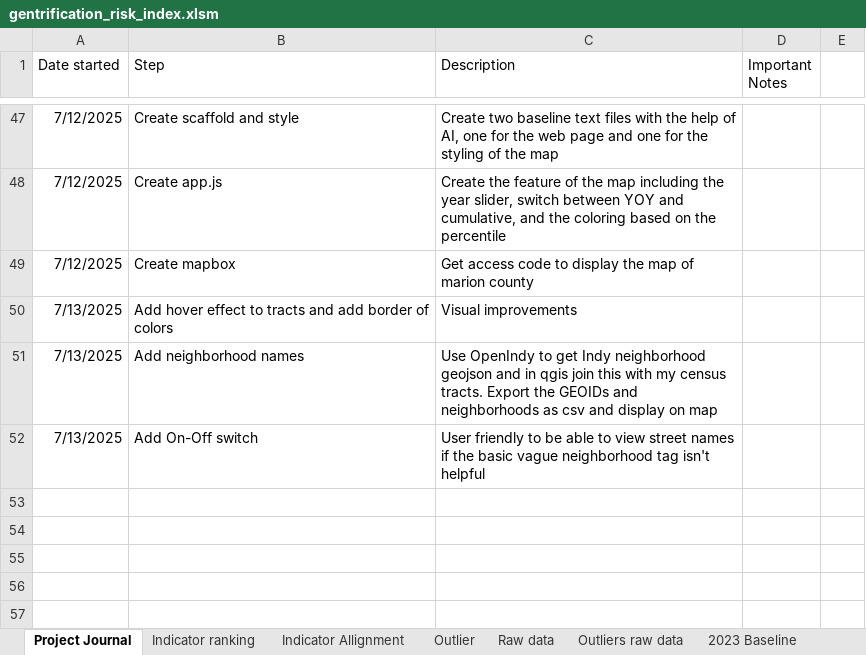
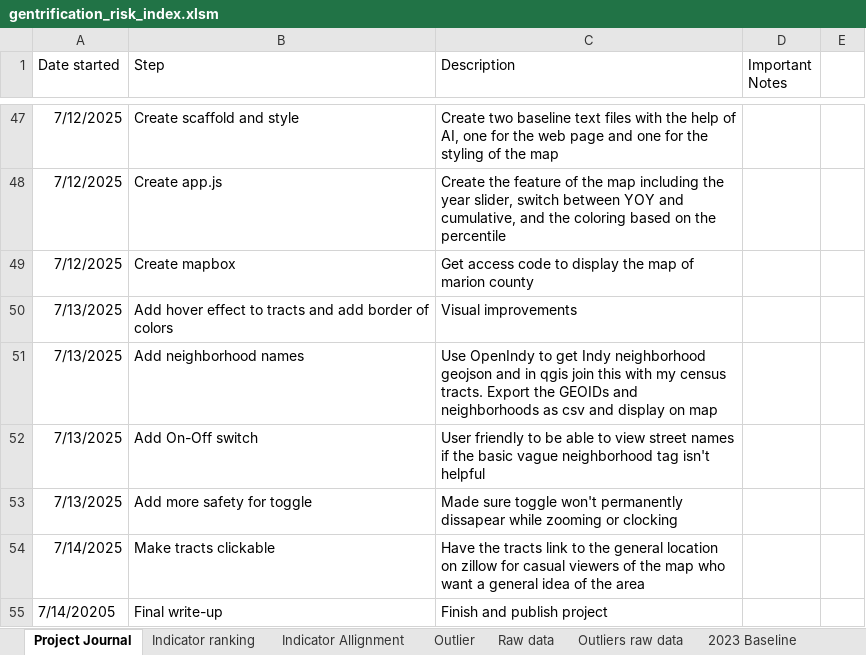
Before and after one commit to Tflaim23/gentrification-risk-index, an Excel workbook: gentrification_risk_index.xlsm, sheet Project Journal, drawn as a sheet; only a part is shown, gaps mark what is left out; values as stored, in another font and other column widths than the file's, no borders; the diff names each change by its address in the sheet, - before the commit and + after, or states it on an @@ line.

Commit message:
Clickable Tracts

```diff
--- a/gentrification_risk_index.xlsm (sheet Project Journal)
+++ b/gentrification_risk_index.xlsm (sheet Project Journal)
+row 53: 7/13/2025 | Add more safety for toggle | Made sure toggle won't permanently dissapear while zooming or clocking
+row 54: 7/14/2025 | Make tracts clickable | Have the tracts link to the general location on zillow for casual viewers of the map who want a general idea of the area
+row 55: 7/14/20205 | Final write-up | Finish and publish project
```
Also changed, not shown: 7 other files.
